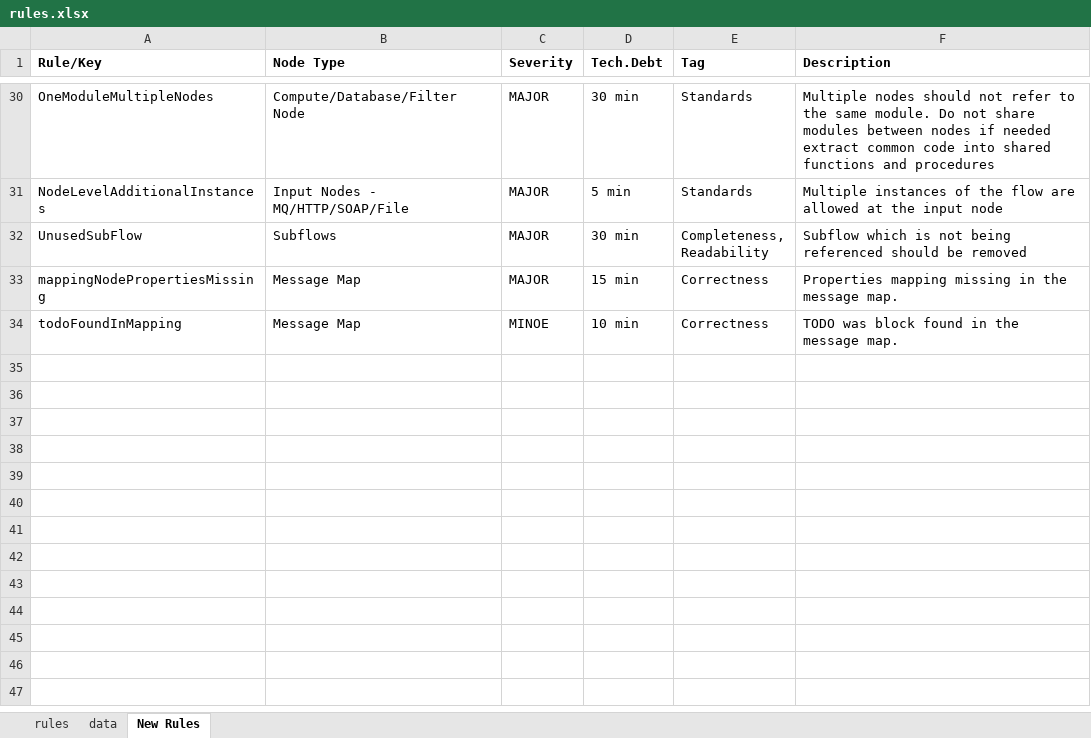
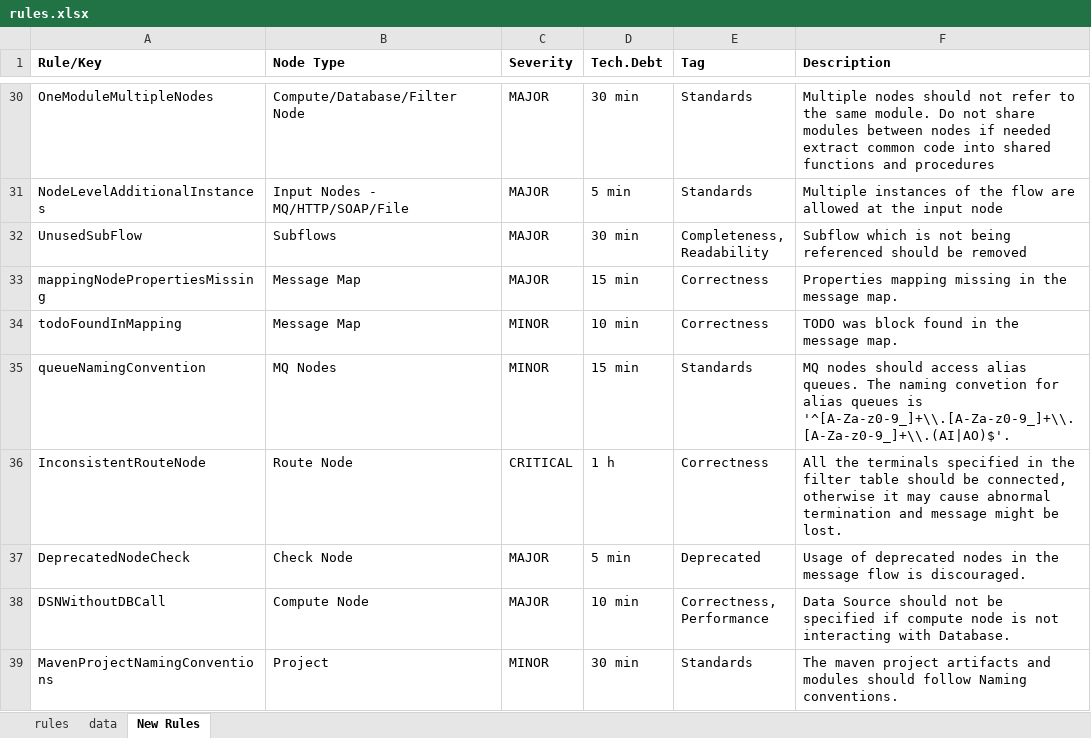
Before and after one commit to EXXETA/sonar-msgflow-plugin, an Excel workbook: rules.xlsx, sheet New Rules, drawn as a sheet; only a part is shown, gaps mark what is left out; values as stored, in another font and other column widths than the file's, no borders; ↵ is a line break in a cell; the diff names each change by its address in the sheet, - before the commit and + after, or states it on an @@ line.

Commit message:
updating the rule-sheet and the rule definitions.

```diff
--- a/rules.xlsx (sheet New Rules)
+++ b/rules.xlsx (sheet New Rules)
-C34 (Severity): MINOE
+C34 (Severity): MINOR
+row 35: queueNamingConvention | MQ Nodes | MINOR | 15 min | Standards | MQ nodes should access alias queues. The naming convetion for alias queues is '^[A-Za-z0-9_]+\\.[A-Za-z0-9_]+\\.[A-Za-z0-9_]+\\.(AI|AO)$'.
+row 36: InconsistentRouteNode | Route Node | CRITICAL | 1 h | Correctness | All the terminals specified in the filter table should be connected, otherwise it may cause abnormal termination and message might be lost.
+row 37: DeprecatedNodeCheck | Check Node | MAJOR | 5 min | Deprecated | Usage of deprecated nodes in the message flow is discouraged.
+row 38: DSNWithoutDBCall | Compute Node | MAJOR | 10 min | Correctness, ↵ Performance | Data Source should not be specified if compute node is not interacting with Database.
+row 39: MavenProjectNamingConventions | Project | MINOR | 30 min | Standards | The maven project artifacts and modules should follow Naming conventions.
```
Also changed, not shown: 2 other files.
